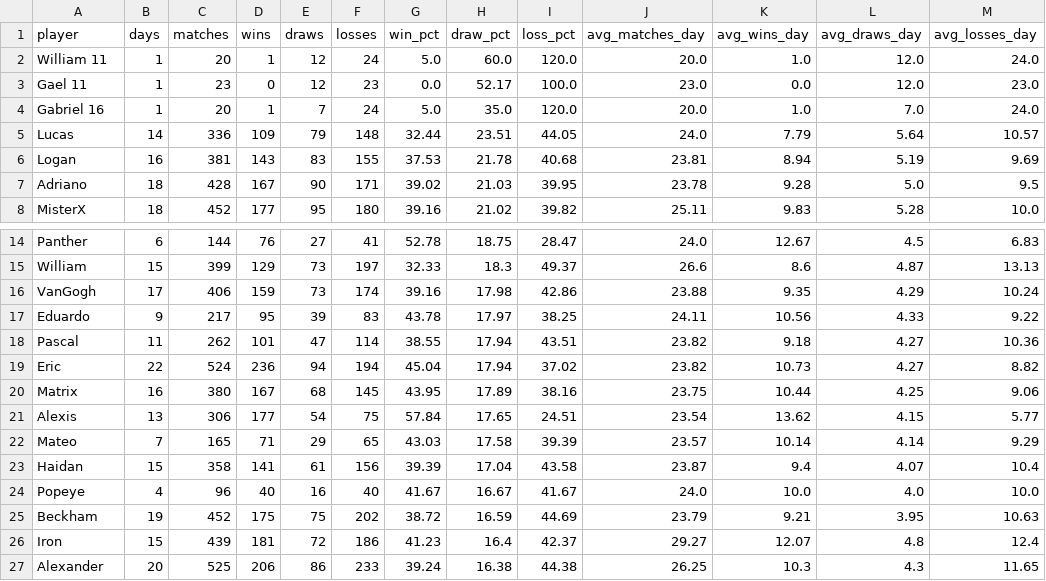
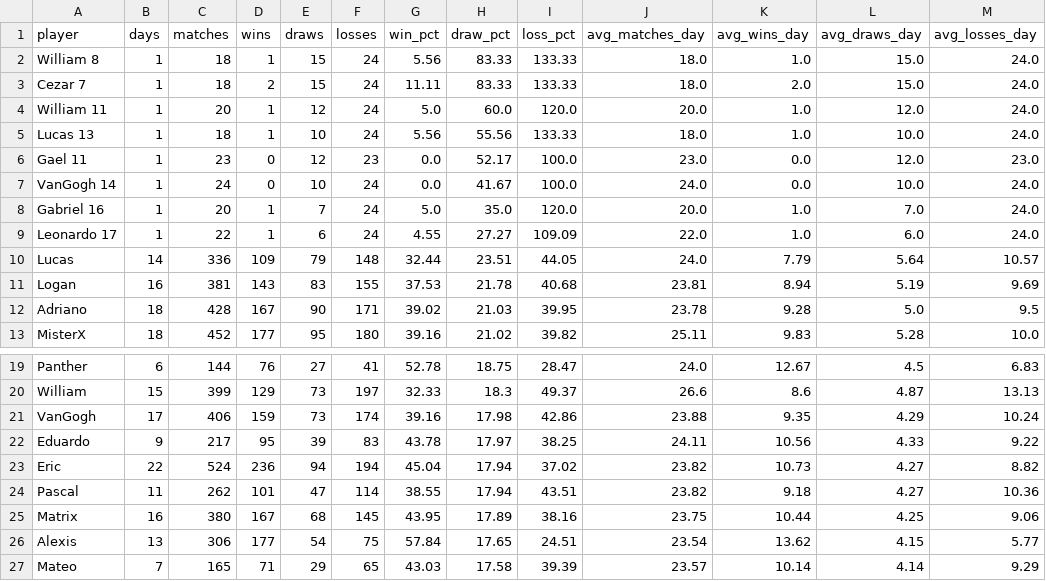
Before and after one commit to dgonzalez13/esports-tracker-full, a CSV file: eadriatic/output/player_summary.csv, drawn as a sheet; only a part is shown, gaps mark what is left out; the shorter side is filled out with more unchanged rows.

Commit message:
Repair Eadriatic 16062026

```diff
--- a/eadriatic/output/player_summary.csv
+++ b/eadriatic/output/player_summary.csv
@@ -1,5 +1,10 @@
 player,days,matches,wins,draws,losses,win_pct,draw_pct,loss_pct,avg_matches_day,avg_wins_day,avg_draws_day,avg_losses_day
+William 8,1,18,1,15,24,5.56,83.33,133.33,18.0,1.0,15.0,24.0
+Cezar 7,1,18,2,15,24,11.11,83.33,133.33,18.0,2.0,15.0,24.0
 William 11,1,20,1,12,24,5.0,60.0,120.0,20.0,1.0,12.0,24.0
+Lucas 13,1,18,1,10,24,5.56,55.56,133.33,18.0,1.0,10.0,24.0
 Gael 11,1,23,0,12,23,0.0,52.17,100.0,23.0,0.0,12.0,23.0
+VanGogh 14,1,24,0,10,24,0.0,41.67,100.0,24.0,0.0,10.0,24.0
 Gabriel 16,1,20,1,7,24,5.0,35.0,120.0,20.0,1.0,7.0,24.0
+Leonardo 17,1,22,1,6,24,4.55,27.27,109.09,22.0,1.0,6.0,24.0
 Lucas,14,336,109,79,148,32.44,23.51,44.05,24.0,7.79,5.64,10.57
@@ -17,4 +22,4 @@ VanGogh,17,406,159,73,174,39.16,17.98,42.86,23.88,9.35,4.29,10.24
 Eduardo,9,217,95,39,83,43.78,17.97,38.25,24.11,10.56,4.33,9.22
+Eric,22,524,236,94,194,45.04,17.94,37.02,23.82,10.73,4.27,8.82
 Pascal,11,262,101,47,114,38.55,17.94,43.51,23.82,9.18,4.27,10.36
-Eric,22,524,236,94,194,45.04,17.94,37.02,23.82,10.73,4.27,8.82
 Matrix,16,380,167,68,145,43.95,17.89,38.16,23.75,10.44,4.25,9.06
```
Also changed, not shown: eadriatic/output/daily_streaks.csv, eadriatic/output/draw_records_highest.csv, 8 other files.
